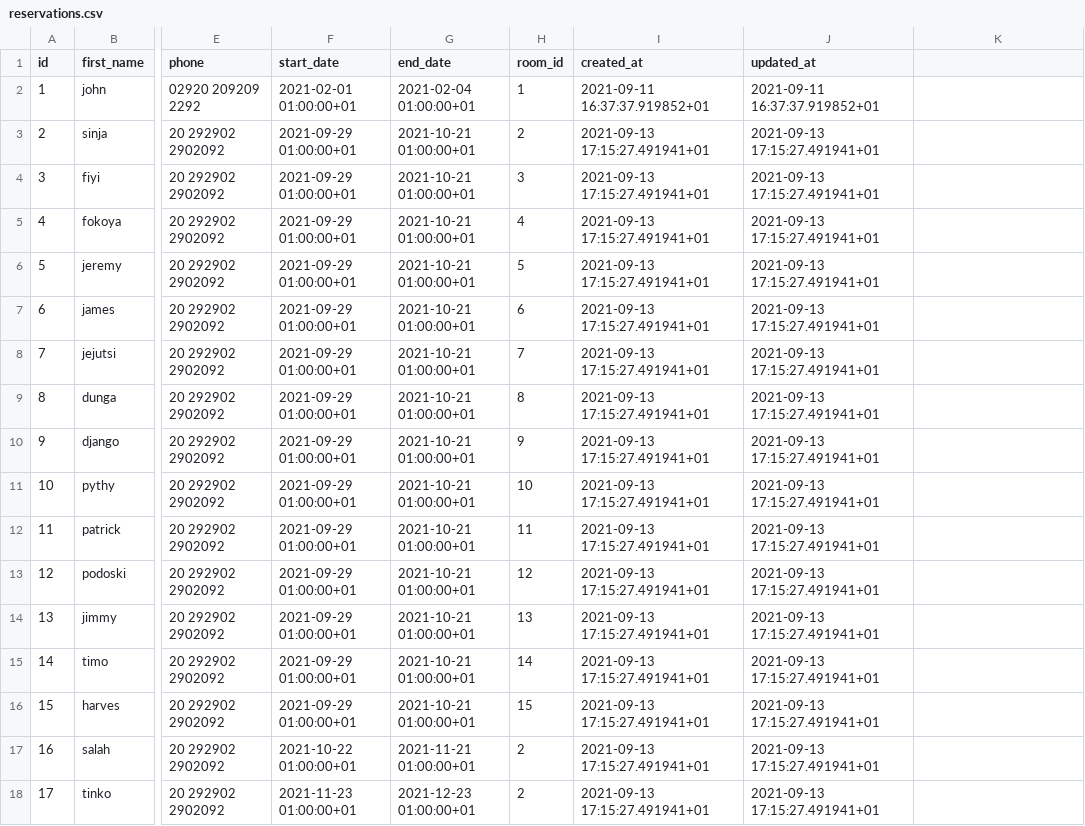
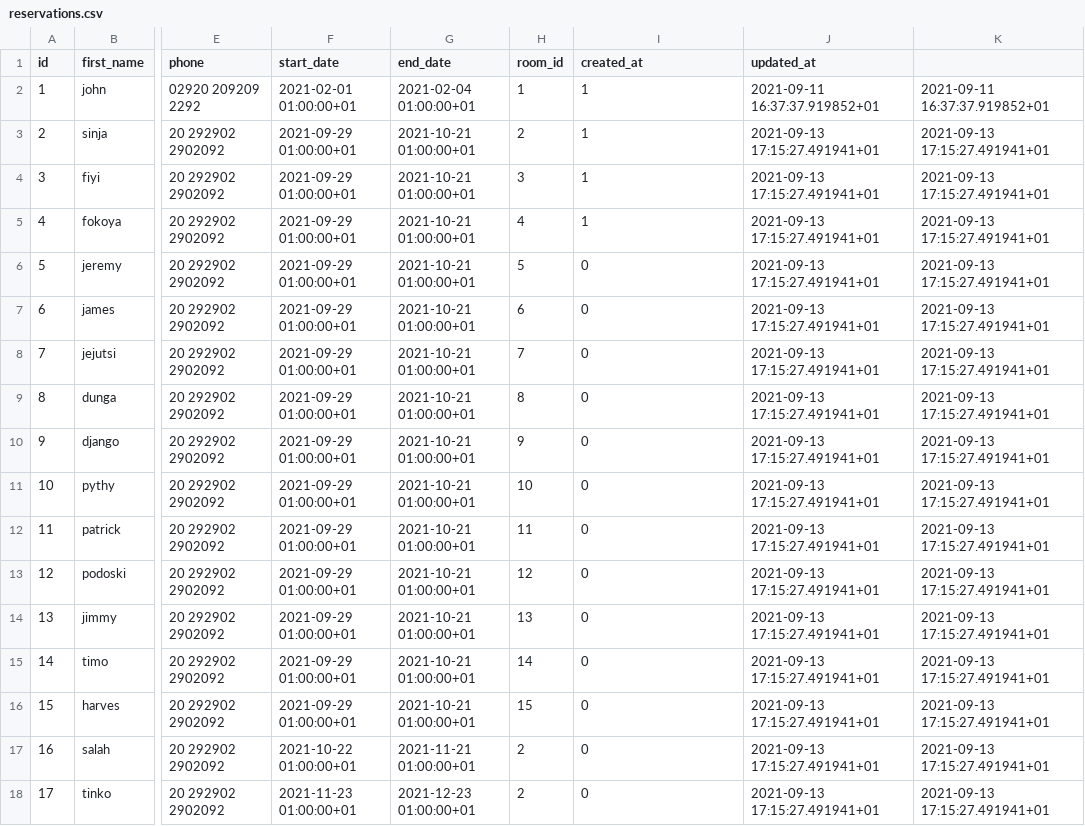
Before and after one commit to chingsley/bookings, a CSV file: db/seed/reservations.csv, drawn as a sheet; only a part is shown, gaps mark what is left out; the diff names each change by its address in the sheet, - before the commit and + after, or states it on an @@ line.

Commit message:
- List all new reservations

```diff
--- a/db/seed/reservations.csv
+++ b/db/seed/reservations.csv
-I2 (created_at): 2021-09-11 16:37:37.919852+01
+I2 (created_at): 1
-K2: (empty)
+K2: 2021-09-11 16:37:37.919852+01
-I3:I5 (created_at): 2021-09-13 17:15:27.491941+01
+I3:I5 (created_at): 1
-K3:K18: (empty)
+K3:K18: 2021-09-13 17:15:27.491941+01
-I6:I18 (created_at): 2021-09-13 17:15:27.491941+01
+I6:I18 (created_at): 0
```
Also changed, not shown: 7 other files.
